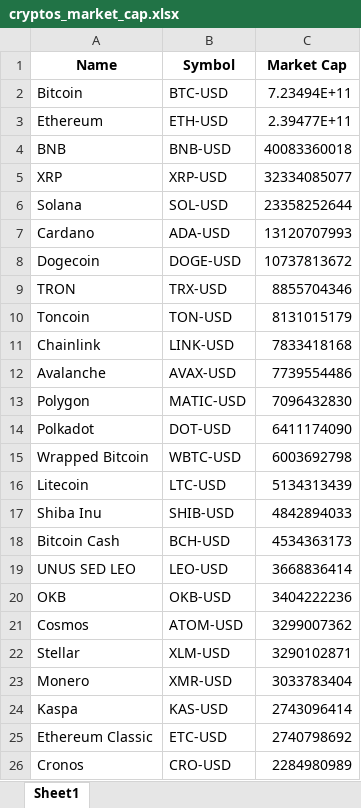
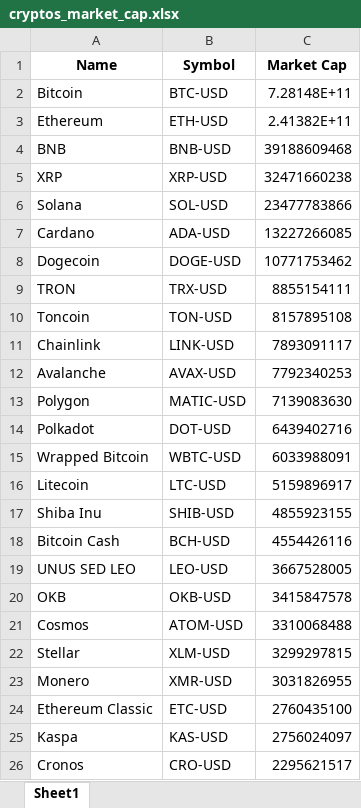
Before and after one commit to Finance-data-analytics/Financial-Data-Analytics, an Excel workbook: cryptos_market_cap.xlsx, sheet Sheet1, drawn as a sheet; values as stored, in another font and other column widths than the file's, no borders; removed rows and columns are numbered as before the commit, all else as after; the diff names each change by its address in the sheet, - before the commit and + after, or states it on an @@ line.

```diff
--- a/cryptos_market_cap.xlsx (sheet Sheet1)
+++ b/cryptos_market_cap.xlsx (sheet Sheet1)
-C2 (Market Cap): 7.23494E+11
+C2 (Market Cap): 7.28148E+11
-C3 (Market Cap): 2.39477E+11
+C3 (Market Cap): 2.41382E+11
-C4 (Market Cap): 40083360018
+C4 (Market Cap): 39188609468
-C5 (Market Cap): 32334085077
+C5 (Market Cap): 32471660238
-C6 (Market Cap): 23358252644
+C6 (Market Cap): 23477783866
-C7 (Market Cap): 13120707993
+C7 (Market Cap): 13227266085
-C8 (Market Cap): 10737813672
+C8 (Market Cap): 10771753462
-C9 (Market Cap): 8855704346
+C9 (Market Cap): 8855154111
-C10 (Market Cap): 8131015179
+C10 (Market Cap): 8157895108
-C11 (Market Cap): 7833418168
+C11 (Market Cap): 7893091117
-C12 (Market Cap): 7739554486
+C12 (Market Cap): 7792340253
-C13 (Market Cap): 7096432830
+C13 (Market Cap): 7139083630
-C14 (Market Cap): 6411174090
+C14 (Market Cap): 6439402716
-C15 (Market Cap): 6003692798
+C15 (Market Cap): 6033988091
-C16 (Market Cap): 5134313439
+C16 (Market Cap): 5159896917
-C17 (Market Cap): 4842894033
+C17 (Market Cap): 4855923155
-C18 (Market Cap): 4534363173
+C18 (Market Cap): 4554426116
-C19 (Market Cap): 3668836414
+C19 (Market Cap): 3667528005
-C20 (Market Cap): 3404222236
+C20 (Market Cap): 3415847578
-C21 (Market Cap): 3299007362
+C21 (Market Cap): 3310068488
-C22 (Market Cap): 3290102871
+C22 (Market Cap): 3299297815
-C23 (Market Cap): 3033783404
+C23 (Market Cap): 3031826955
-row 24: Kaspa | KAS-USD | 2743096414
-C24 (Market Cap): 2740798692
+C24 (Market Cap): 2760435100
+row 25: Kaspa | KAS-USD | 2756024097
-C26 (Market Cap): 2284980989
+C26 (Market Cap): 2295621517
```
Also changed, not shown: rendements_et_risques.xlsx, 3 other files.
